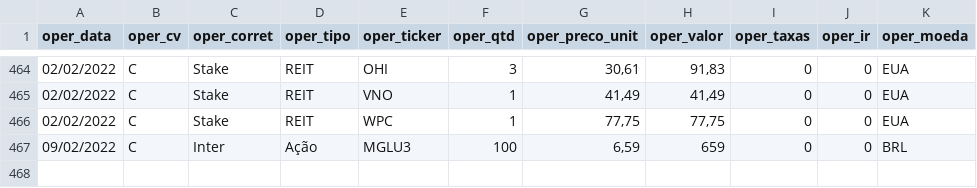
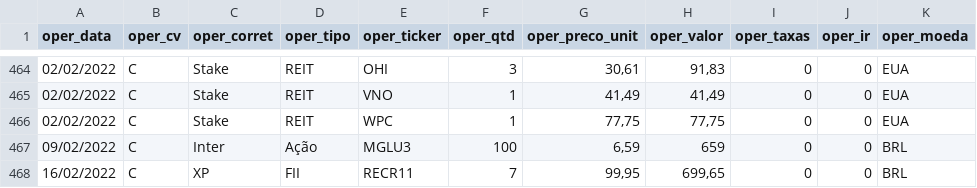
Before and after one commit to renatosts/sql_test, a CSV file: CSV/OperacaoAcao.csv, drawn as a sheet; only a part is shown, gaps mark what is left out; the diff names each change by its address in the sheet, - before the commit and + after, or states it on an @@ line.

Commit message:
Processamento 16/02/2022

```diff
--- a/CSV/OperacaoAcao.csv
+++ b/CSV/OperacaoAcao.csv
+row 468: 16/02/2022 | C | XP | FII | RECR11 | 7 | 99,95 | 699,65 | 0 | 0 | BRL
```
